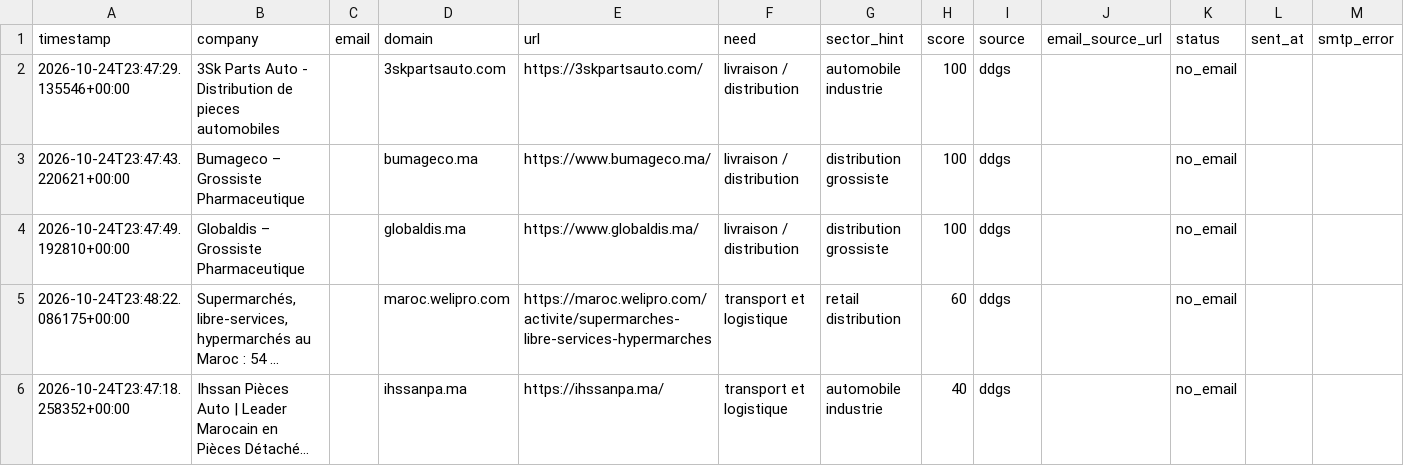
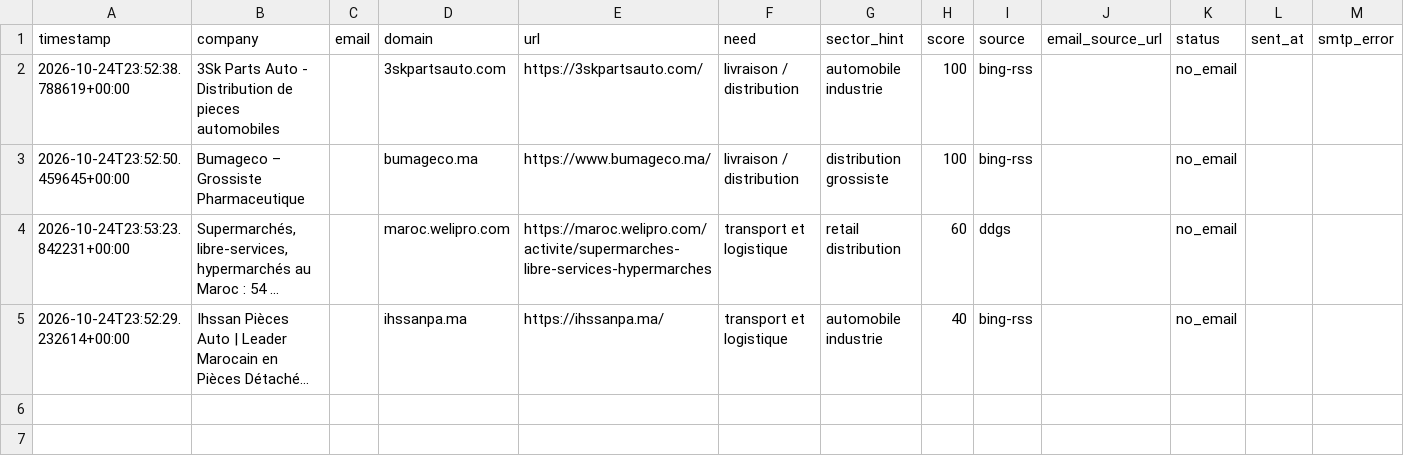
Before and after one commit to OMAR3689/OMAR3689, a CSV file: transport-lead-agent/data/leads.csv, drawn as a sheet; long unchanged cells end in …; removed rows and columns are numbered as before the commit, all else as after; the diff names each change by its address in the sheet, - before the commit and + after, or states it on an @@ line.

```diff
--- a/transport-lead-agent/data/leads.csv
+++ b/transport-lead-agent/data/leads.csv
-A2 (timestamp): 2026-10-24T23:47:29.135546+00:00
+A2 (timestamp): 2026-10-24T23:52:38.788619+00:00
-I2:I3 (source): ddgs
+I2:I3 (source): bing-rss
-A3 (timestamp): 2026-10-24T23:47:43.220621+00:00
+A3 (timestamp): 2026-10-24T23:52:50.459645+00:00
-row 4: 2026-10-24T23:47:49.192810+00:00 | Globaldis – Grossiste Pharmaceutique |  | globaldis.ma | https://www.globaldis.ma/ | livraison / distribution | distribution grossiste | 100 | ddgs |  | no_email
-A4 (timestamp): 2026-10-24T23:48:22.086175+00:00
+A4 (timestamp): 2026-10-24T23:53:23.842231+00:00
-A5 (timestamp): 2026-10-24T23:47:18.258352+00:00
+A5 (timestamp): 2026-10-24T23:52:29.232614+00:00
-I5 (source): ddgs
+I5 (source): bing-rss
```
Also changed, not shown: 1 other file.
